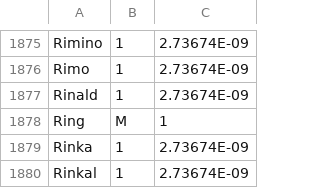
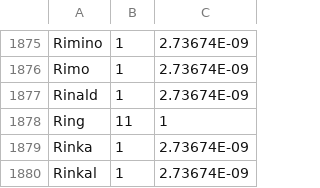
Before and after one commit to FiaLDI/ii, a CSV file: namegender.csv, drawn as a sheet; only a part is shown, gaps mark what is left out.

Commit message:
YN

```diff
--- a/namegender.csv
+++ b/namegender.csv
@@ -1877,3 +1877,3 @@ Rimo,1,2.73674E-09
 Rinald,1,2.73674E-09
-Ring,M,1
+Ring,11,1
 Rinka,1,2.73674E-09
```
